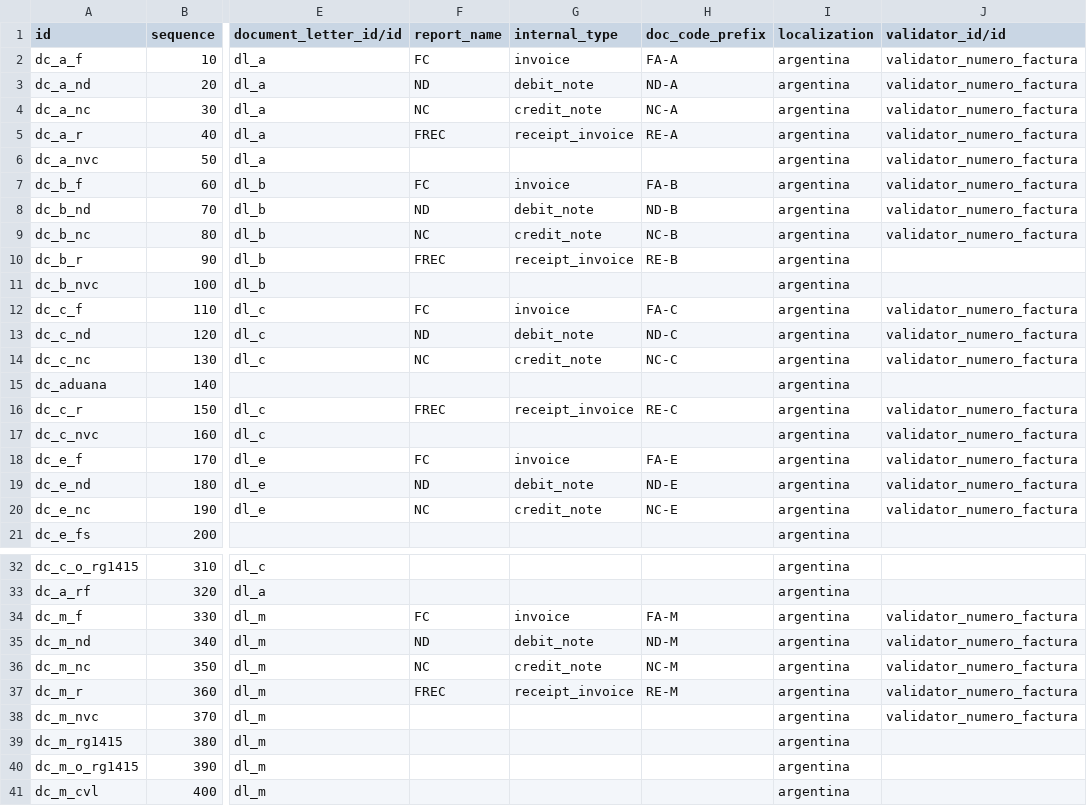
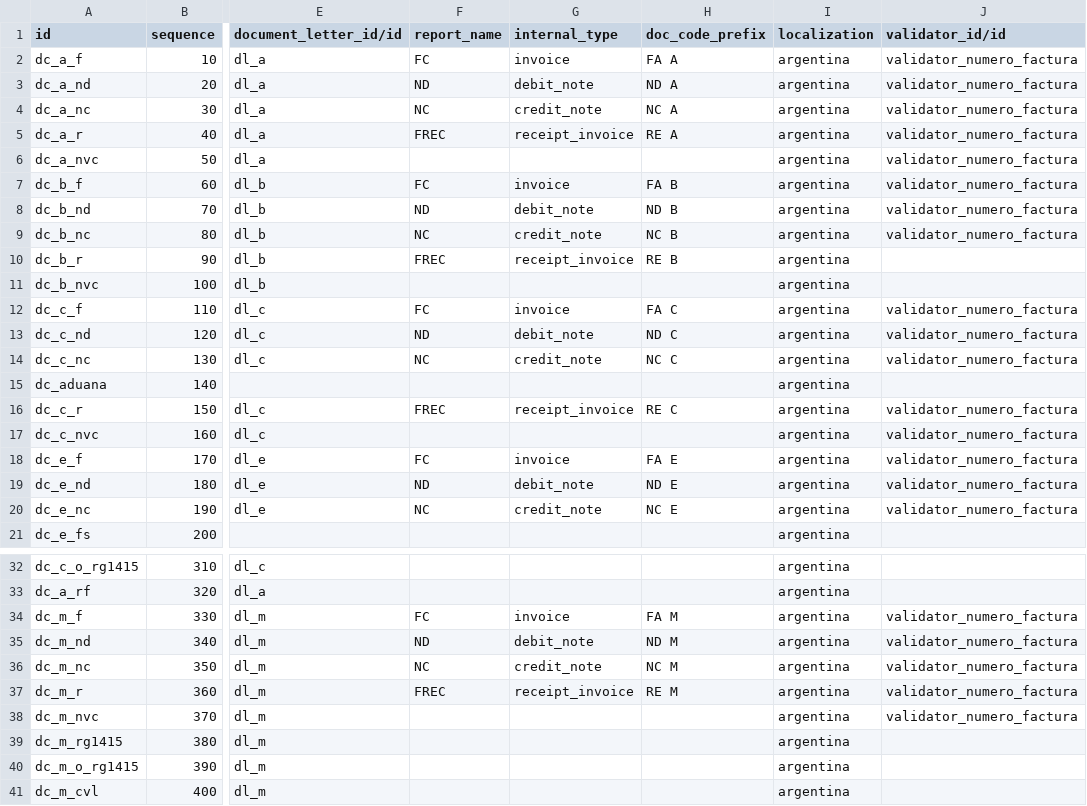
Before and after one commit to MaxiMoogah/odoov10_tests, a CSV file: odoo-argentina/l10n_ar_account/data/account.document.type.csv, drawn as a sheet; only a part is shown, gaps mark what is left out; the diff covers the shown part only; the diff names each change by its address in the sheet, - before the commit and + after, or states it on an @@ line.

```diff
--- a/odoo-argentina/l10n_ar_account/data/account.document.type.csv
+++ b/odoo-argentina/l10n_ar_account/data/account.document.type.csv
-H2 (doc_code_prefix): FA-A
+H2 (doc_code_prefix): FA A
-H3 (doc_code_prefix): ND-A
+H3 (doc_code_prefix): ND A
-H4 (doc_code_prefix): NC-A
+H4 (doc_code_prefix): NC A
-H5 (doc_code_prefix): RE-A
+H5 (doc_code_prefix): RE A
-H7 (doc_code_prefix): FA-B
+H7 (doc_code_prefix): FA B
-H8 (doc_code_prefix): ND-B
+H8 (doc_code_prefix): ND B
-H9 (doc_code_prefix): NC-B
+H9 (doc_code_prefix): NC B
-H10 (doc_code_prefix): RE-B
+H10 (doc_code_prefix): RE B
-H12 (doc_code_prefix): FA-C
+H12 (doc_code_prefix): FA C
-H13 (doc_code_prefix): ND-C
+H13 (doc_code_prefix): ND C
-H14 (doc_code_prefix): NC-C
+H14 (doc_code_prefix): NC C
-H16 (doc_code_prefix): RE-C
+H16 (doc_code_prefix): RE C
-H18 (doc_code_prefix): FA-E
+H18 (doc_code_prefix): FA E
-H19 (doc_code_prefix): ND-E
+H19 (doc_code_prefix): ND E
-H20 (doc_code_prefix): NC-E
+H20 (doc_code_prefix): NC E
-H34 (doc_code_prefix): FA-M
+H34 (doc_code_prefix): FA M
-H35 (doc_code_prefix): ND-M
+H35 (doc_code_prefix): ND M
-H36 (doc_code_prefix): NC-M
+H36 (doc_code_prefix): NC M
-H37 (doc_code_prefix): RE-M
+H37 (doc_code_prefix): RE M
```
Also changed, not shown: 9 added rows and 21 edited cells elsewhere in this file, odoo-argentina/l10n_ar_account/data/account.document.letter.csv, 2 other files.
